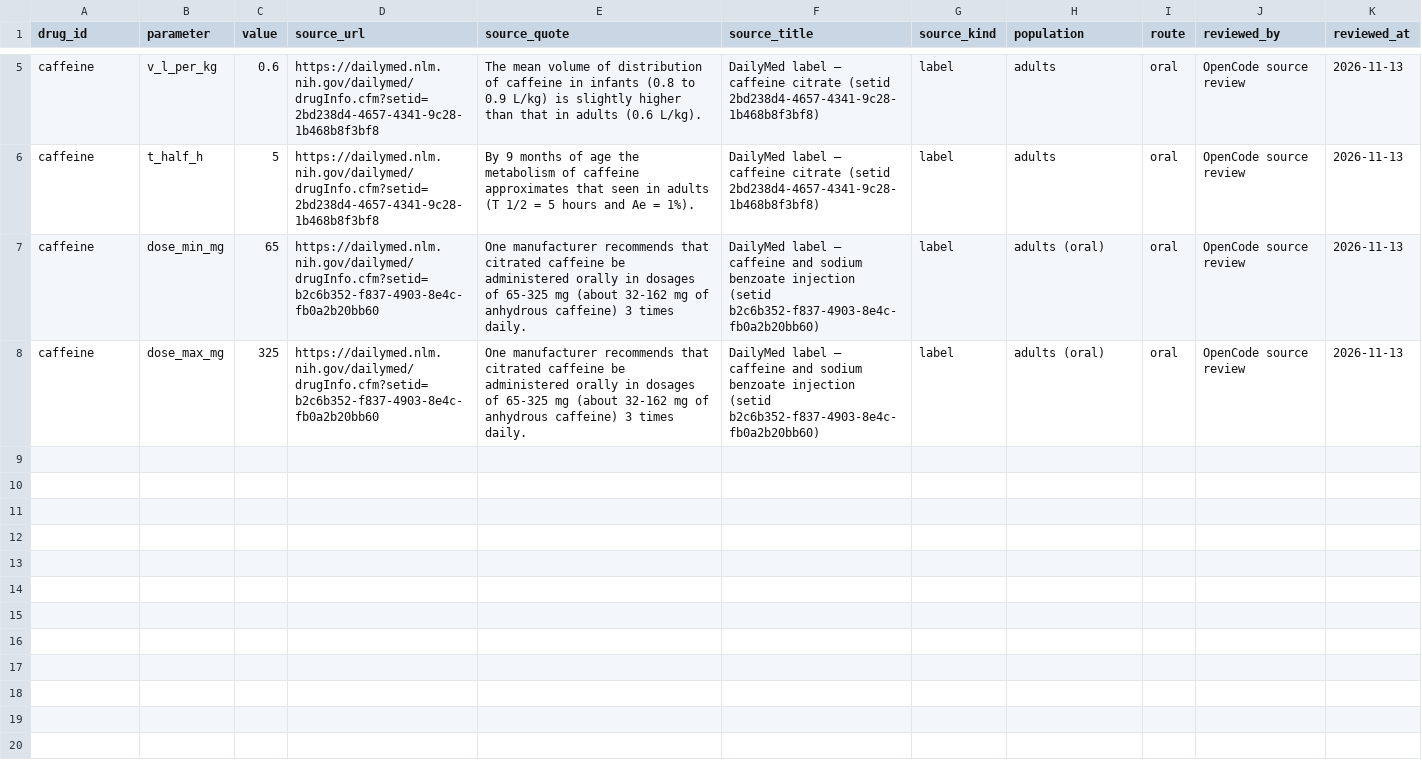
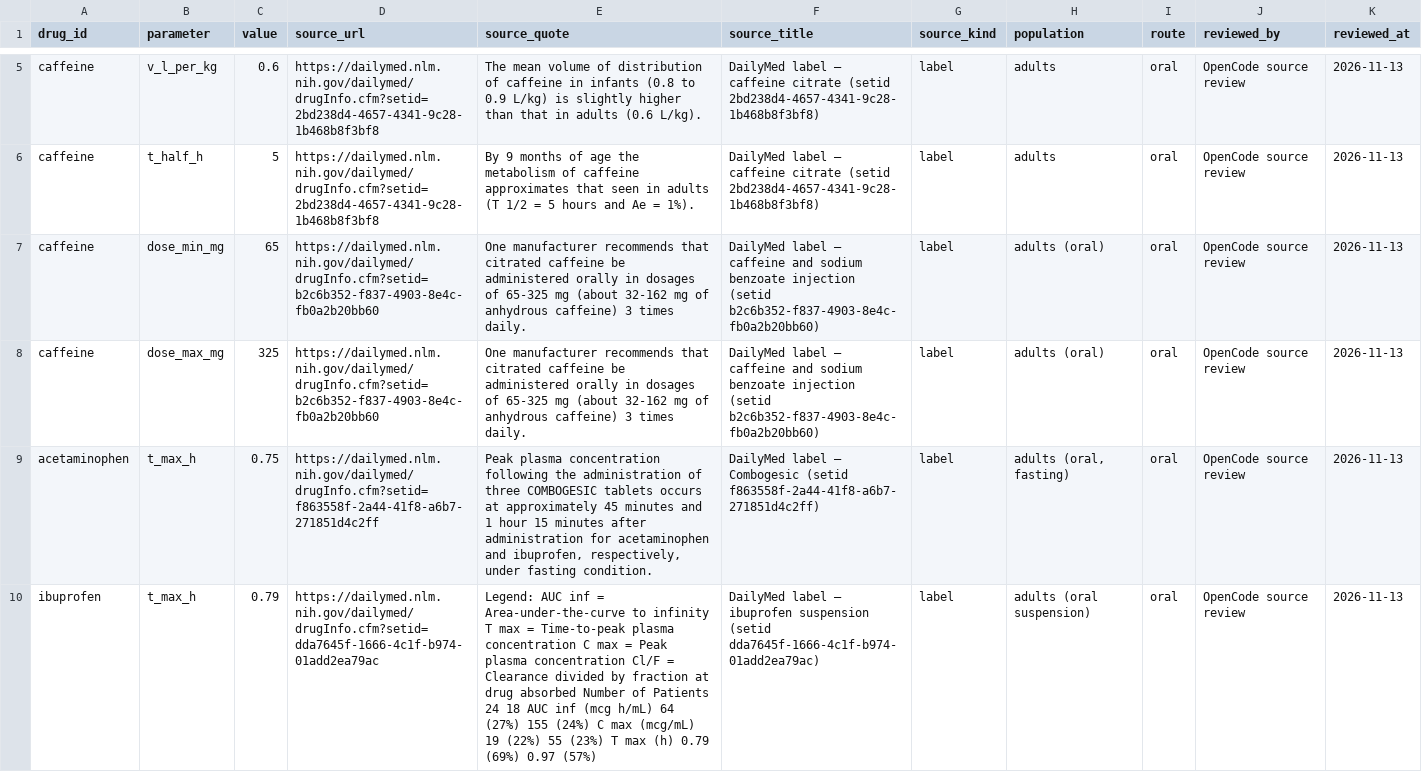
Before and after one commit to chaudharyjayy/dibmvp, a CSV file: data/pk-parameters.csv, drawn as a sheet; only a part is shown, gaps mark what is left out.

```diff
--- a/data/pk-parameters.csv
+++ b/data/pk-parameters.csv
@@ -8 +8,3 @@ caffeine,dose_min_mg,65,https://dailymed.nlm.nih.gov/dailymed/drugInfo.cfm?setid
 caffeine,dose_max_mg,325,https://dailymed.nlm.nih.gov/dailymed/drugInfo.cfm?setid=b2c6b352-f837-4903-8e4c-fb0a2b20bb60,One manufacturer recommends that citrated caffeine be administered orally in dosages of 65-325 mg (about 32-162 mg of anhydrous caffeine) 3 times daily.,DailyMed label — caffeine and sodium benzoate injection (setid b2c6b352-f837-4903-8e4c-fb0a2b20bb60),label,adults (oral),oral,OpenCode source review,2026-11-13
+acetaminophen,t_max_h,0.75,https://dailymed.nlm.nih.gov/dailymed/drugInfo.cfm?setid=f863558f-2a44-41f8-a6b7-271851d4c2ff,"Peak plasma concentration following the administration of three COMBOGESIC tablets occurs at approximately 45 minutes and 1 hour 15 minutes after administration for acetaminophen and ibuprofen, respectively, under fasting condition.",DailyMed label — Combogesic (setid f863558f-2a44-41f8-a6b7-271851d4c2ff),label,"adults (oral, fasting)",oral,OpenCode source review,2026-11-13
+ibuprofen,t_max_h,0.79,https://dailymed.nlm.nih.gov/dailymed/drugInfo.cfm?setid=dda7645f-1666-4c1f-b974-01add2ea79ac,Legend: AUC inf = Area-under-the-curve to infinity T max = Time-to-peak plasma concentration C max = Peak plasma concentration Cl/F = Clearance divided by fraction at drug absorbed Number of Patients 24 18 AUC inf (mcg h/mL) 64 (27%) 155 (24%) C max (mcg/mL) 19 (22%) 55 (23%) T max (h) 0.79 (69%) 0.97 (57%),DailyMed label — ibuprofen suspension (setid dda7645f-1666-4c1f-b974-01add2ea79ac),label,adults (oral suspension),oral,OpenCode source review,2026-11-13
```
Also changed, not shown: 5 other files.
